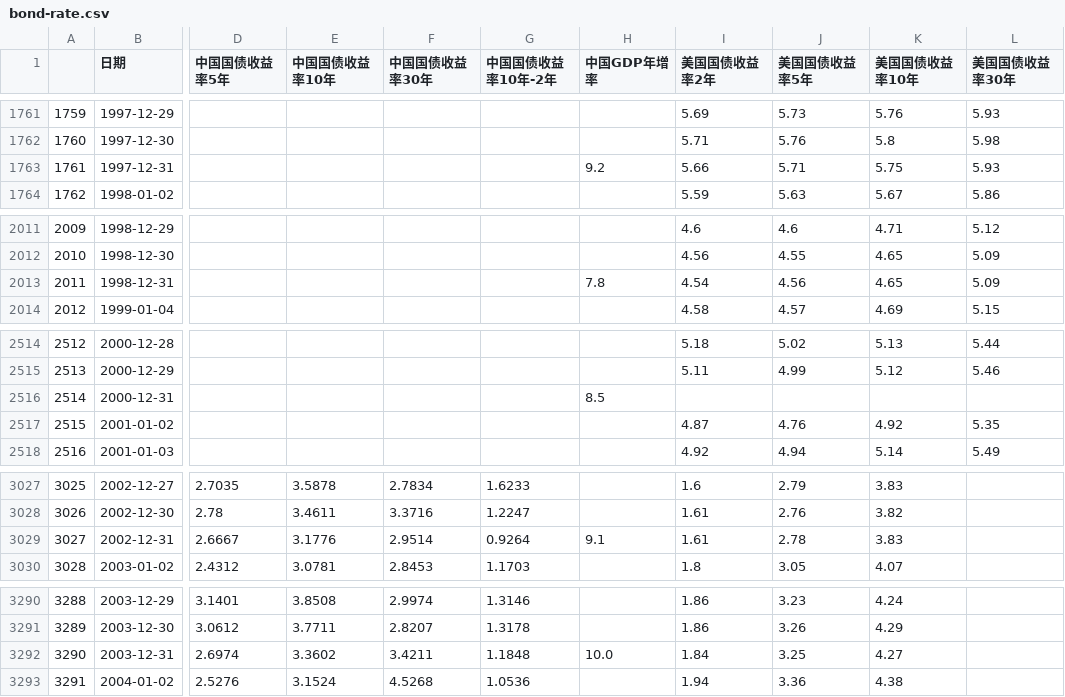
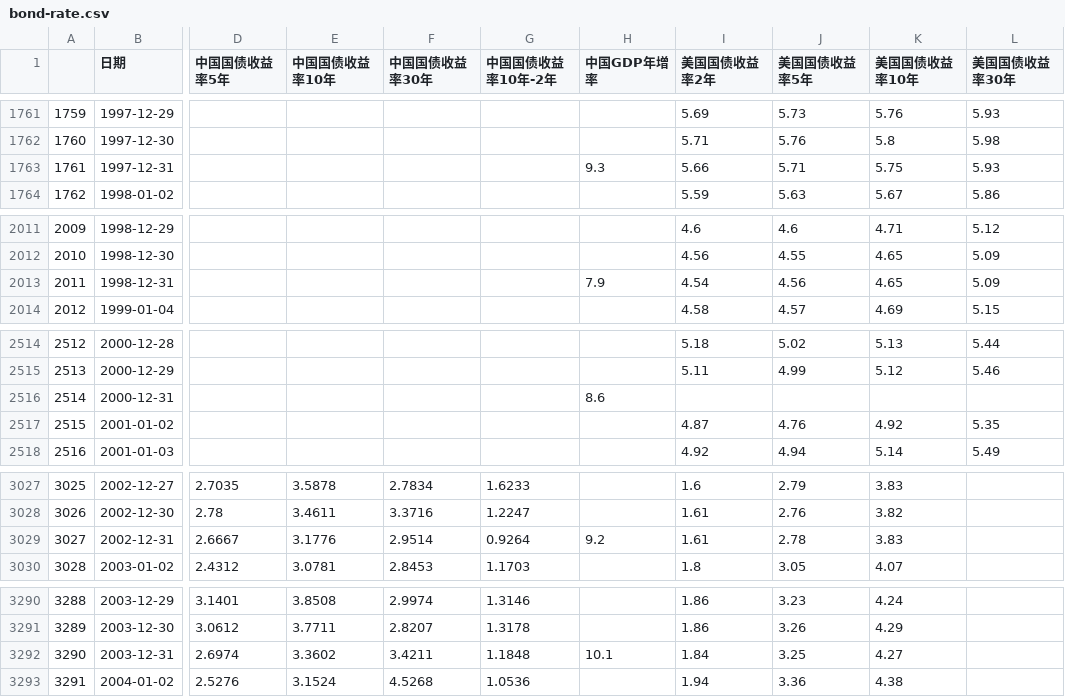
Before and after one commit to jamelouis/investment-tools, a CSV file: public/csv/bond-rate.csv, drawn as a sheet; only a part is shown, gaps mark what is left out; the diff covers the shown part only; the diff names each change by its address in the sheet, - before the commit and + after, or states it on an @@ line.

```diff
--- a/public/csv/bond-rate.csv
+++ b/public/csv/bond-rate.csv
-H1763 (中国GDP年增率): 9.2
+H1763 (中国GDP年增率): 9.3
-H2013 (中国GDP年增率): 7.8
+H2013 (中国GDP年增率): 7.9
-H2516 (中国GDP年增率): 8.5
+H2516 (中国GDP年增率): 8.6
-H3029 (中国GDP年增率): 9.1
+H3029 (中国GDP年增率): 9.2
-H3292 (中国GDP年增率): 10.0
+H3292 (中国GDP年增率): 10.1
```
Also changed, not shown: 1 added row and 18 edited cells elsewhere in this file, public/csv/margin-info.csv.
